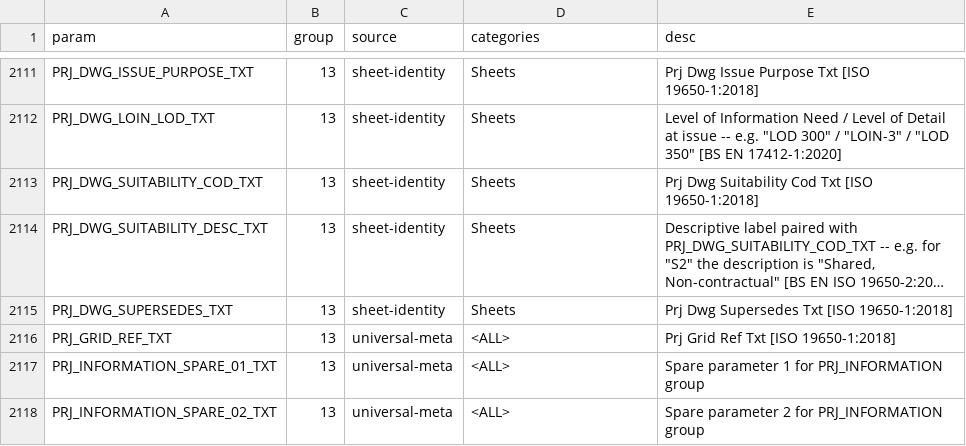
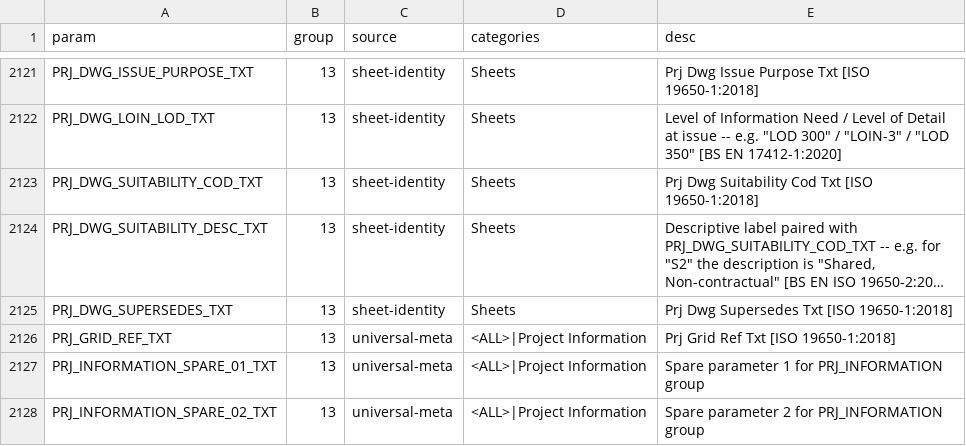
Before and after one commit to beckykyomugisha/STINGTOOLS, a CSV file: docs/RESOLVED_BINDINGS.csv, drawn as a sheet; only a part is shown, gaps mark what is left out; long unchanged cells end in …; addresses are those after the commit; the diff covers the shown part only; the diff names each change by its address in the sheet, - before the commit and + after, or states it on an @@ line.

```diff
--- a/docs/RESOLVED_BINDINGS.csv
+++ b/docs/RESOLVED_BINDINGS.csv
-D2126:D2128 (categories): <ALL>
+D2126:D2128 (categories): <ALL>|Project Information
```
Also changed, not shown: 10 added rows and 40 edited cells elsewhere in this file, 22 other files.
